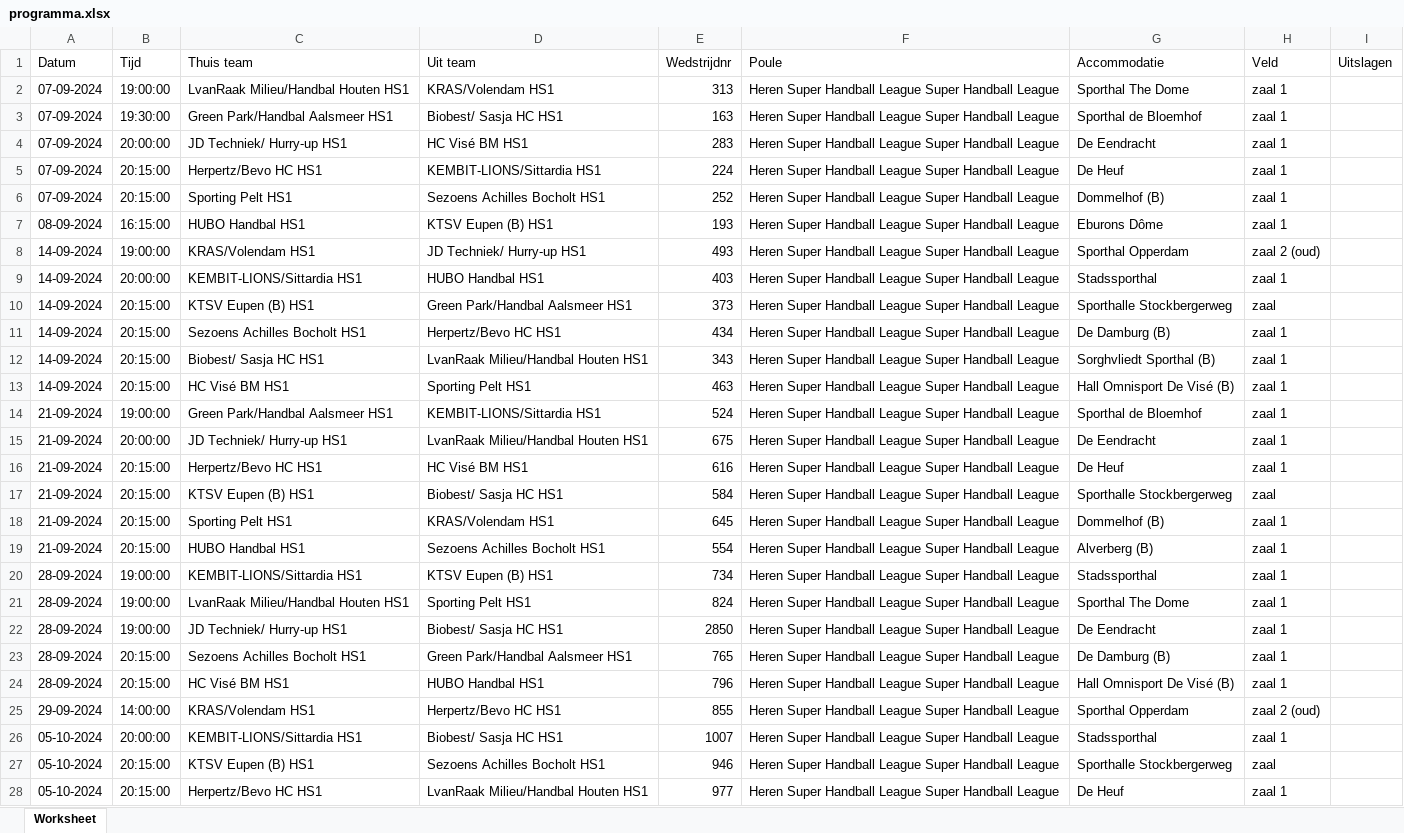
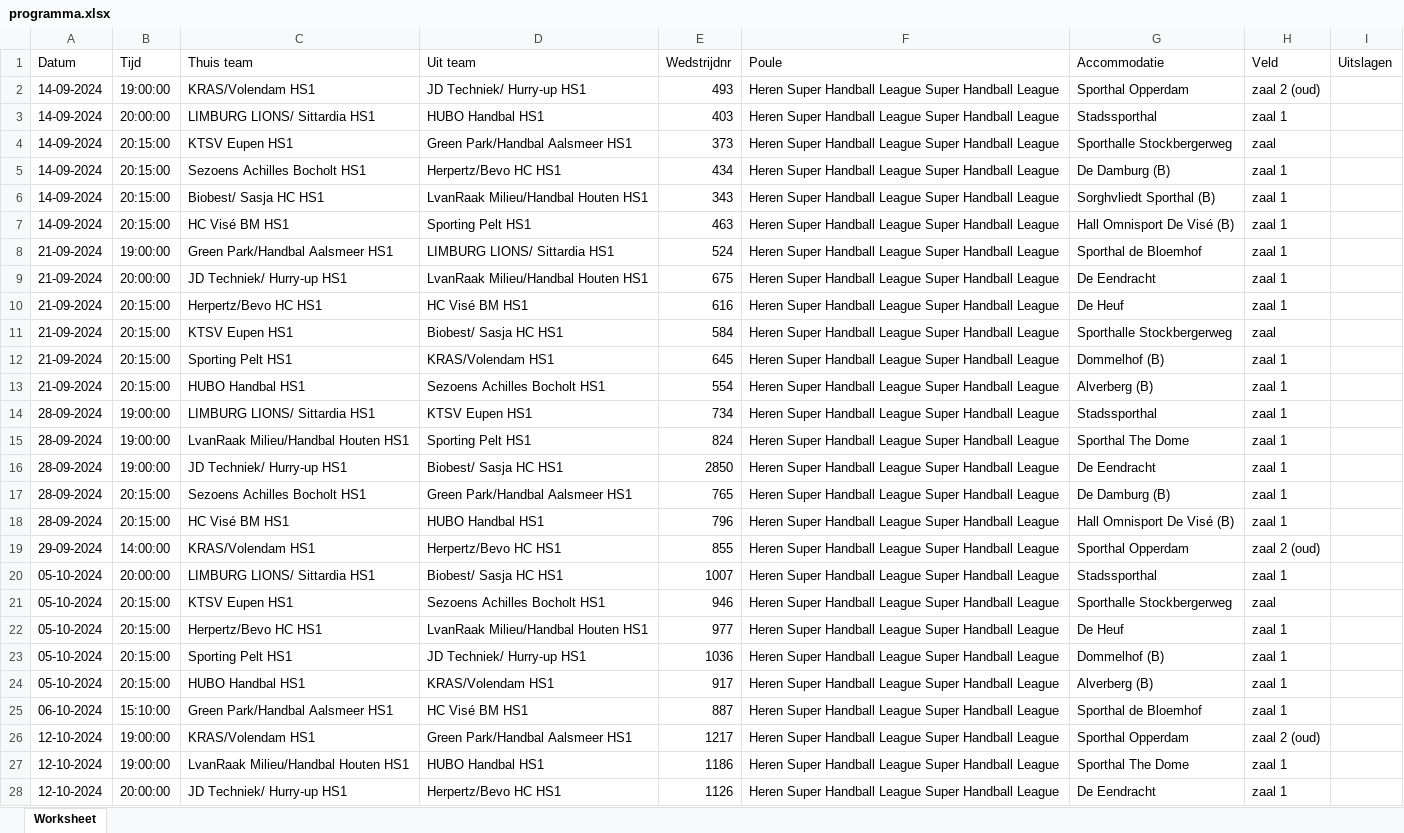
Before and after one commit to briannice/sasja-public, an Excel workbook: static/handbalnl/programma.xlsx, sheet Worksheet, drawn as a sheet; only a part is shown; the shorter side is filled out with more unchanged rows; values as stored, in another font and other column widths than the file's, no borders; removed rows and columns are numbered as before the commit, all else as after; the diff covers the shown part only; the diff names each change by its address in the sheet, - before the commit and + after, or states it on an @@ line.

Commit message:
fix: lookup team for handbal nl

```diff
--- a/static/handbalnl/programma.xlsx (sheet Worksheet)
+++ b/static/handbalnl/programma.xlsx (sheet Worksheet)
-row 2: 07-09-2024 | 19:00:00 | LvanRaak Milieu/Handbal Houten HS1 | KRAS/Volendam HS1 | 313 | Heren Super Handball League Super Handball League | Sporthal The Dome | zaal 1
-row 3: 07-09-2024 | 19:30:00 | Green Park/Handbal Aalsmeer HS1 | Biobest/ Sasja HC HS1 | 163 | Heren Super Handball League Super Handball League | Sporthal de Bloemhof | zaal 1
-row 4: 07-09-2024 | 20:00:00 | JD Techniek/ Hurry-up HS1 | HC Visé BM HS1 | 283 | Heren Super Handball League Super Handball League | De Eendracht | zaal 1
-row 5: 07-09-2024 | 20:15:00 | Herpertz/Bevo HC HS1 | KEMBIT-LIONS/Sittardia HS1 | 224 | Heren Super Handball League Super Handball League | De Heuf | zaal 1
-row 6: 07-09-2024 | 20:15:00 | Sporting Pelt HS1 | Sezoens Achilles Bocholt HS1 | 252 | Heren Super Handball League Super Handball League | Dommelhof (B) | zaal 1
-row 7: 08-09-2024 | 16:15:00 | HUBO Handbal HS1 | KTSV Eupen (B) HS1 | 193 | Heren Super Handball League Super Handball League | Eburons Dôme | zaal 1
-C3 (Thuis team): KEMBIT-LIONS/Sittardia HS1
+C3 (Thuis team): LIMBURG LIONS/ Sittardia HS1
-C4 (Thuis team): KTSV Eupen (B) HS1
+C4 (Thuis team): KTSV Eupen HS1
-D8 (Uit team): KEMBIT-LIONS/Sittardia HS1
+D8 (Uit team): LIMBURG LIONS/ Sittardia HS1
-C11 (Thuis team): KTSV Eupen (B) HS1
+C11 (Thuis team): KTSV Eupen HS1
-C14 (Thuis team): KEMBIT-LIONS/Sittardia HS1
+C14 (Thuis team): LIMBURG LIONS/ Sittardia HS1
-D14 (Uit team): KTSV Eupen (B) HS1
+D14 (Uit team): KTSV Eupen HS1
-C20 (Thuis team): KEMBIT-LIONS/Sittardia HS1
+C20 (Thuis team): LIMBURG LIONS/ Sittardia HS1
-C21 (Thuis team): KTSV Eupen (B) HS1
+C21 (Thuis team): KTSV Eupen HS1
```
Also changed, not shown: 1 added row, 1 removed row, 1 moved row and 33 edited cells elsewhere in this sheet, static/handbalnl/standen.xlsx, 3 other files.
